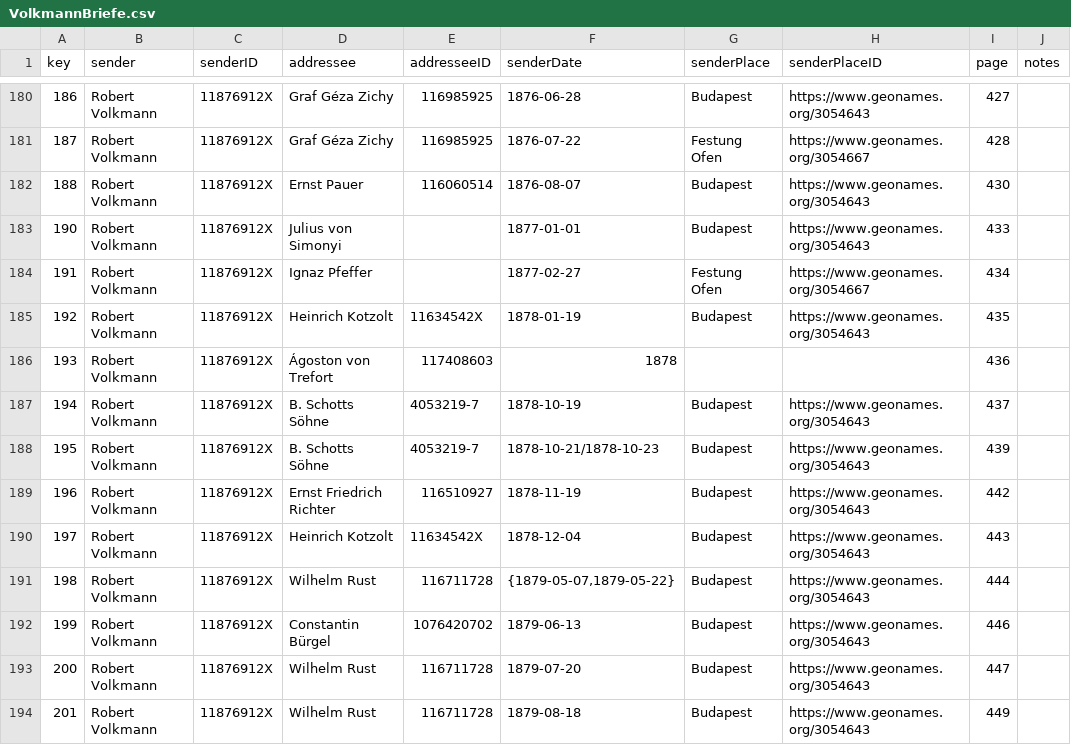
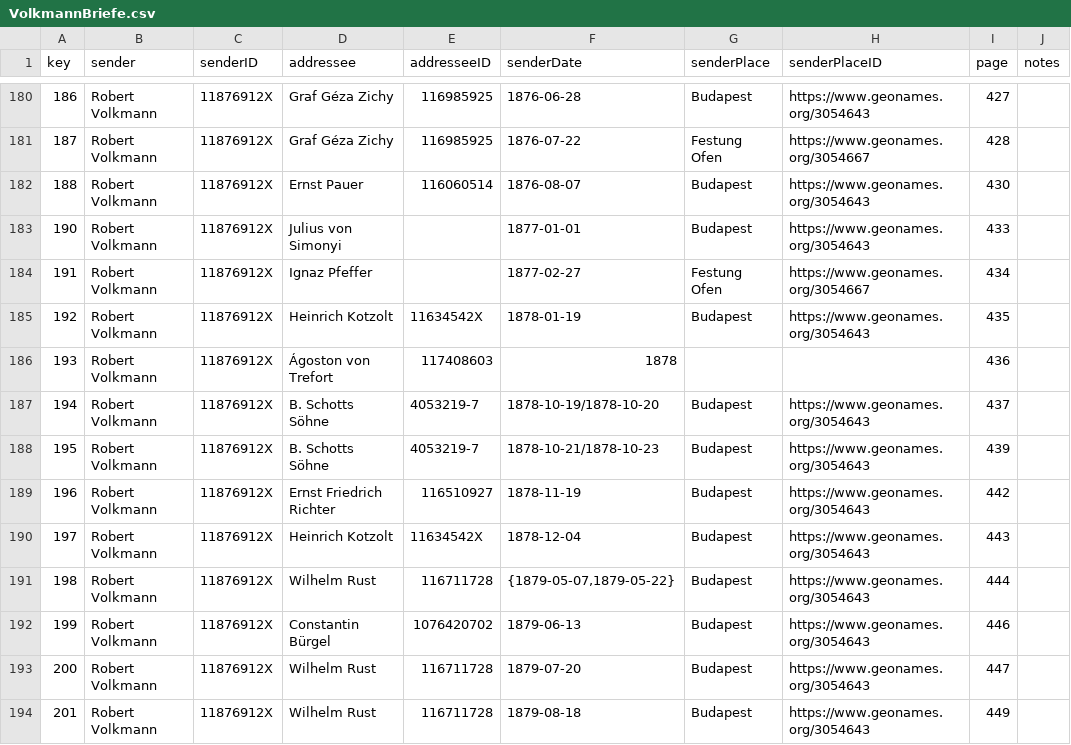
Before and after one commit to rettinghaus/VolkmannLetters, a CSV file: VolkmannBriefe.csv, drawn as a sheet; only a part is shown, gaps mark what is left out; the diff names each change by its address in the sheet, - before the commit and + after, or states it on an @@ line.

Commit message:
fix date

```diff
--- a/VolkmannBriefe.csv
+++ b/VolkmannBriefe.csv
-F187 (senderDate): 1878-10-19
+F187 (senderDate): 1878-10-19/1878-10-20
```
